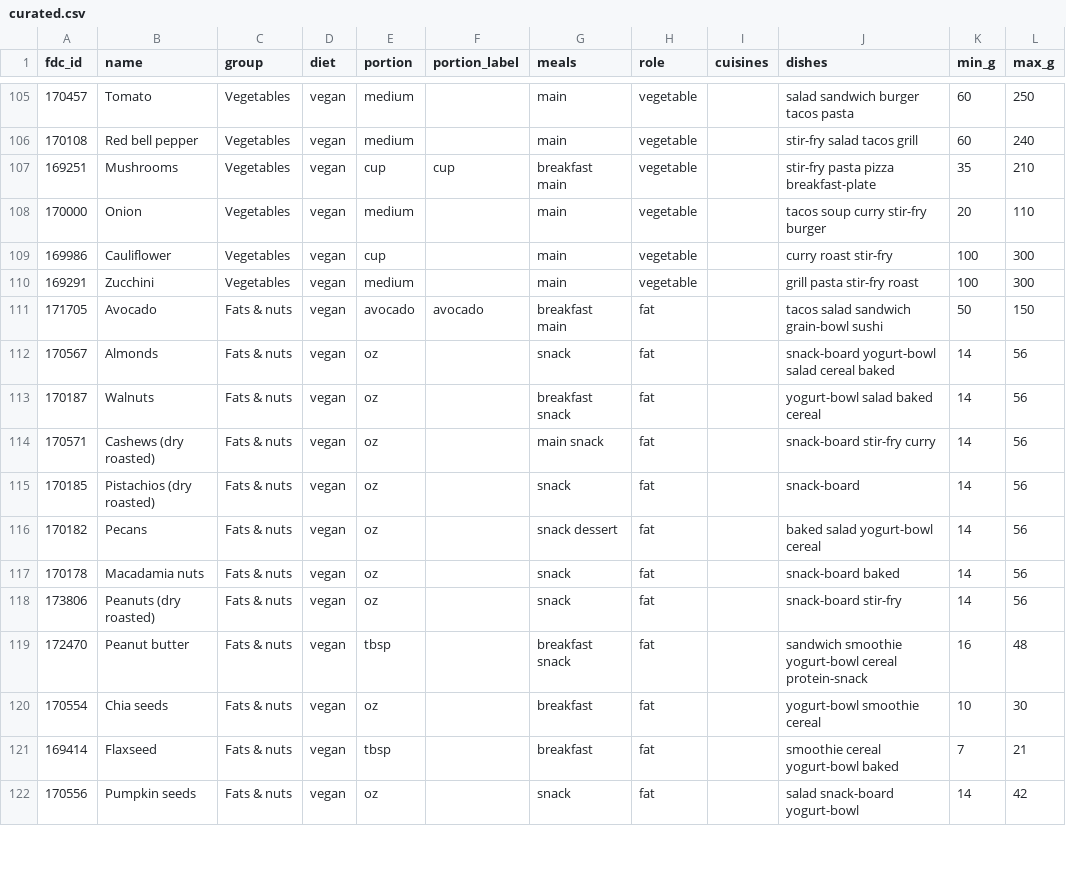
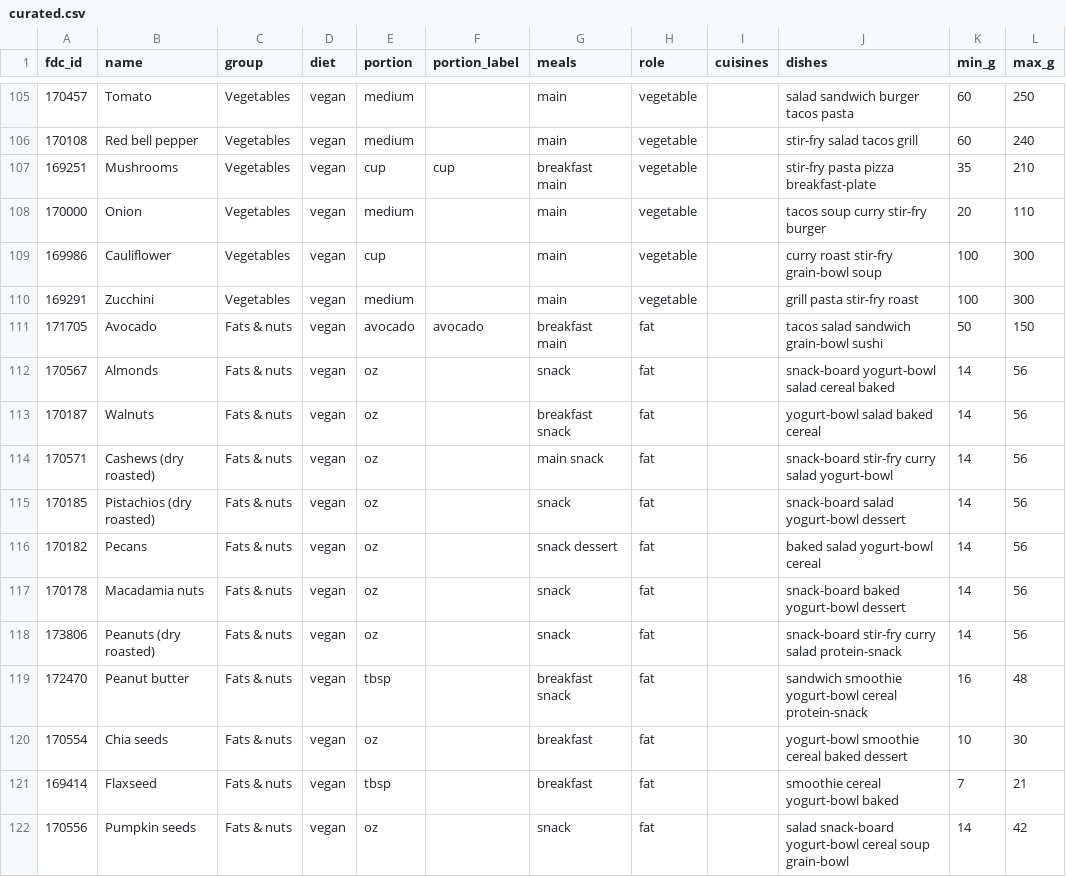
Before and after one commit to brandontwilde/macro-map, a CSV file: scripts/curated.csv, drawn as a sheet; only a part is shown, gaps mark what is left out; the diff covers the shown part only.

Commit message:
Suggest foods that go together, in amounts eaten in one meal
Every food now carries pairing tags (meals, role, distinctive cuisines, dish
types) and a meal-size range. Once a combo is started, foods that don't go
with it fade on the map, and the list ranks the rest by how close each would
bring the combo to the target, raised by how well it pairs. Any food turns
pairing off.

Fit to target keeps each food inside its range and prefers mid-range amounts,
which makes a combo of up to five foods solvable, and rounds to a step that
suits the range. Custom foods need the new fields; the AI prompt asks for
them and a barcode scan guesses them from Open Food Facts for editing.

Also gives sparsely tagged foods more dish types, and halves the score of
same-role swaps (rice and quinoa) so real partners rank first.

```diff
--- a/scripts/curated.csv
+++ b/scripts/curated.csv
@@ -108,3 +108,3 @@ fdc_id,name,group,diet,portion,portion_label,meals,role,cuisines,dishes,min_g,ma
 170000,Onion,Vegetables,vegan,medium,,main,vegetable,,tacos soup curry stir-fry burger,20,110
-169986,Cauliflower,Vegetables,vegan,cup,,main,vegetable,,curry roast stir-fry,100,300
+169986,Cauliflower,Vegetables,vegan,cup,,main,vegetable,,curry roast stir-fry grain-bowl soup,100,300
 169291,Zucchini,Vegetables,vegan,medium,,main,vegetable,,grill pasta stir-fry roast,100,300
@@ -113,10 +113,10 @@ fdc_id,name,group,diet,portion,portion_label,meals,role,cuisines,dishes,min_g,ma
 170187,Walnuts,Fats & nuts,vegan,oz,,breakfast snack,fat,,yogurt-bowl salad baked cereal,14,56
-170571,Cashews (dry roasted),Fats & nuts,vegan,oz,,main snack,fat,,snack-board stir-fry curry,14,56
-170185,Pistachios (dry roasted),Fats & nuts,vegan,oz,,snack,fat,,snack-board,14,56
+170571,Cashews (dry roasted),Fats & nuts,vegan,oz,,main snack,fat,,snack-board stir-fry curry salad yogurt-bowl,14,56
+170185,Pistachios (dry roasted),Fats & nuts,vegan,oz,,snack,fat,,snack-board salad yogurt-bowl dessert,14,56
 170182,Pecans,Fats & nuts,vegan,oz,,snack dessert,fat,,baked salad yogurt-bowl cereal,14,56
-170178,Macadamia nuts,Fats & nuts,vegan,oz,,snack,fat,,snack-board baked,14,56
-173806,Peanuts (dry roasted),Fats & nuts,vegan,oz,,snack,fat,,snack-board stir-fry,14,56
+170178,Macadamia nuts,Fats & nuts,vegan,oz,,snack,fat,,snack-board baked yogurt-bowl dessert,14,56
+173806,Peanuts (dry roasted),Fats & nuts,vegan,oz,,snack,fat,,snack-board stir-fry curry salad protein-snack,14,56
 172470,Peanut butter,Fats & nuts,vegan,tbsp,,breakfast snack,fat,,sandwich smoothie yogurt-bowl cereal protein-snack,16,48
-170554,Chia seeds,Fats & nuts,vegan,oz,,breakfast,fat,,yogurt-bowl smoothie cereal,10,30
+170554,Chia seeds,Fats & nuts,vegan,oz,,breakfast,fat,,yogurt-bowl smoothie cereal baked dessert,10,30
 169414,Flaxseed,Fats & nuts,vegan,tbsp,,breakfast,fat,,smoothie cereal yogurt-bowl baked,7,21
-170556,Pumpkin seeds,Fats & nuts,vegan,oz,,snack,fat,,salad snack-board yogurt-bowl,14,42
+170556,Pumpkin seeds,Fats & nuts,vegan,oz,,snack,fat,,salad snack-board yogurt-bowl cereal soup grain-bowl,14,42
```
Also changed, not shown: 128 edited cells elsewhere in this file, 7 other files.
